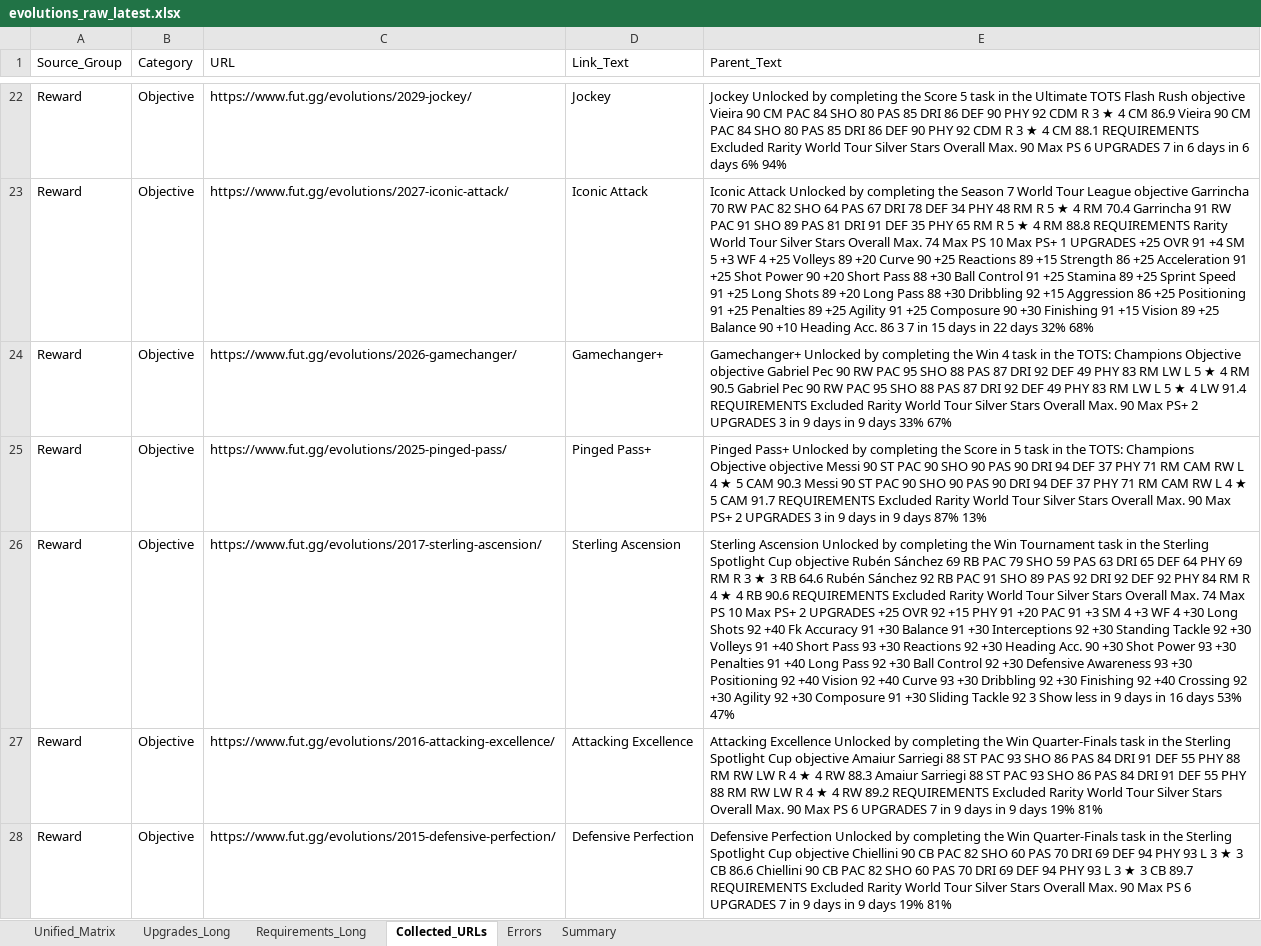
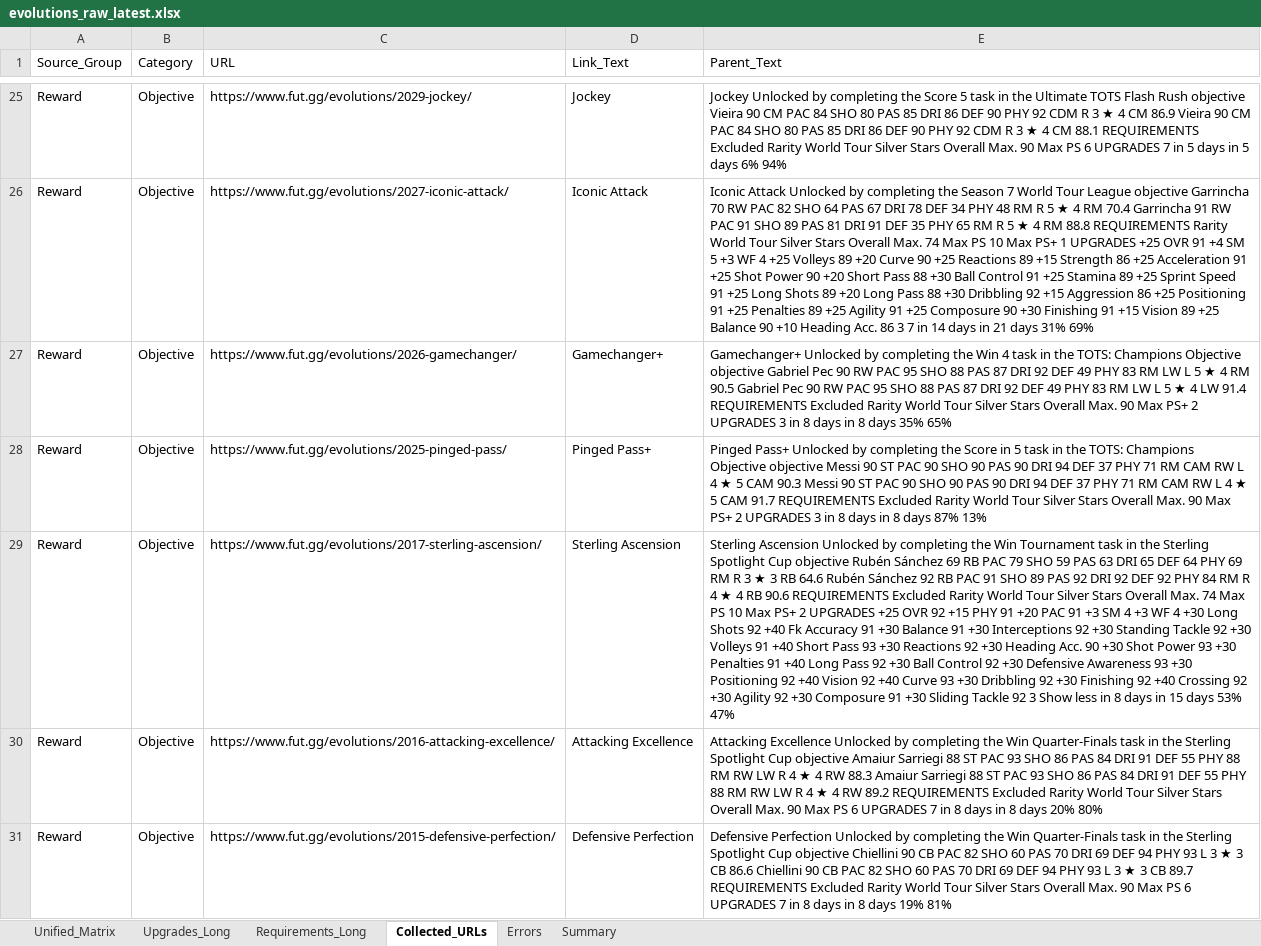
Before and after one commit to lemora87/futgg-objective-crawler, an Excel workbook: latest/evolutions_raw_latest.xlsx, sheet Collected_URLs, drawn as a sheet; only a part is shown, gaps mark what is left out; values as stored, in another font and other column widths than the file's, no borders; addresses are those after the commit; the diff covers the shown part only; the diff names each change by its address in the sheet, - before the commit and + after, or states it on an @@ line.

```diff
--- a/latest/evolutions_raw_latest.xlsx (sheet Collected_URLs)
+++ b/latest/evolutions_raw_latest.xlsx (sheet Collected_URLs)
-E25 (Parent_Text): …7 in 6 days in 6 days 6%…
+E25 (Parent_Text): …7 in 5 days in 5 days 6%…
-E26 (Parent_Text): …7 in 15 days in 22 days 32% 68%
+E26 (Parent_Text): …7 in 14 days in 21 days 31% 69%
-E27 (Parent_Text): …3 in 9 days in 9 days 33% 67%
+E27 (Parent_Text): …3 in 8 days in 8 days 35% 65%
-E28 (Parent_Text): …3 in 9 days in 9 days 87%…
+E28 (Parent_Text): …3 in 8 days in 8 days 87%…
-E29 (Parent_Text): …less in 9 days in 16 days 53%…
+E29 (Parent_Text): …less in 8 days in 15 days 53%…
-E30 (Parent_Text): …7 in 9 days in 9 days 19% 81%
+E30 (Parent_Text): …7 in 8 days in 8 days 20% 80%
-E31 (Parent_Text): …7 in 9 days in 9 days 19%…
+E31 (Parent_Text): …7 in 8 days in 8 days 19%…
```
Also changed, not shown: 5 added rows, 2 removed rows and 59 edited cells elsewhere in this sheet, sheet Upgrades_Long, sheet Unified_Matrix, sheet Requirements_Long, sheet Summary, latest/evolutions_analysis_latest.xlsx.
